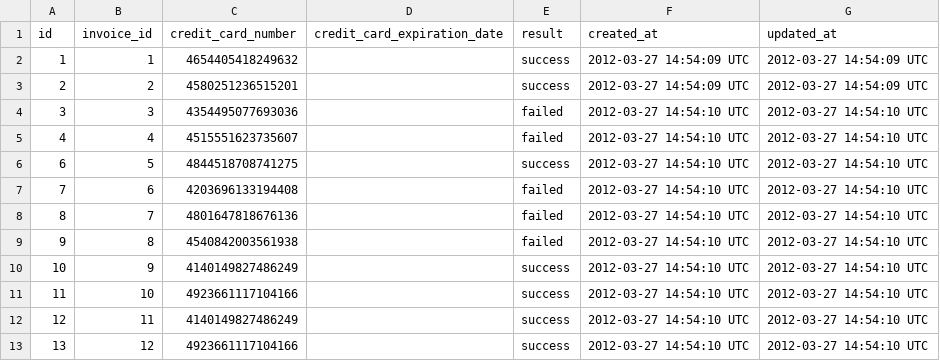
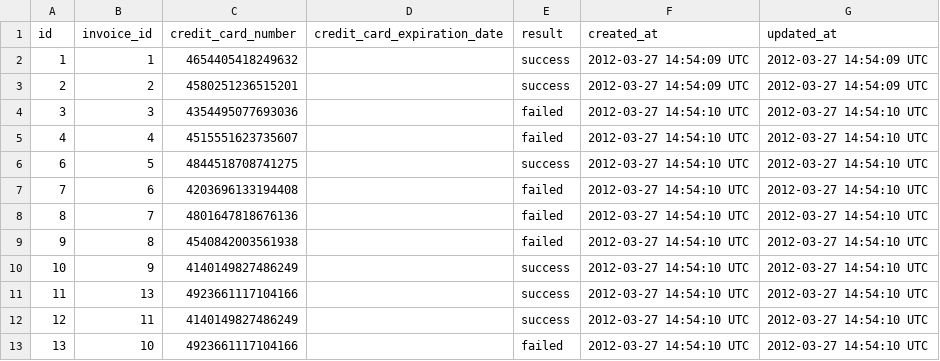
Before and after one commit to jgujgu/sales_engine, a CSV file: fake_data/transactions.csv, drawn as a sheet.

Commit message:
finished finding customers with good/bad invoices

```diff
--- a/fake_data/transactions.csv
+++ b/fake_data/transactions.csv
@@ -10,4 +10,4 @@ id,invoice_id,credit_card_number,credit_card_expiration_date,result,created_at,u
 10,9,4140149827486249,,success,2012-03-27 14:54:10 UTC,2012-03-27 14:54:10 UTC
-11,10,4923661117104166,,success,2012-03-27 14:54:10 UTC,2012-03-27 14:54:10 UTC
+11,13,4923661117104166,,success,2012-03-27 14:54:10 UTC,2012-03-27 14:54:10 UTC
 12,11,4140149827486249,,success,2012-03-27 14:54:10 UTC,2012-03-27 14:54:10 UTC
-13,12,4923661117104166,,success,2012-03-27 14:54:10 UTC,2012-03-27 14:54:10 UTC
+13,10,4923661117104166,,failed,2012-03-27 14:54:10 UTC,2012-03-27 14:54:10 UTC
```
Also changed, not shown: fake_data/invoices.csv, 5 other files.
